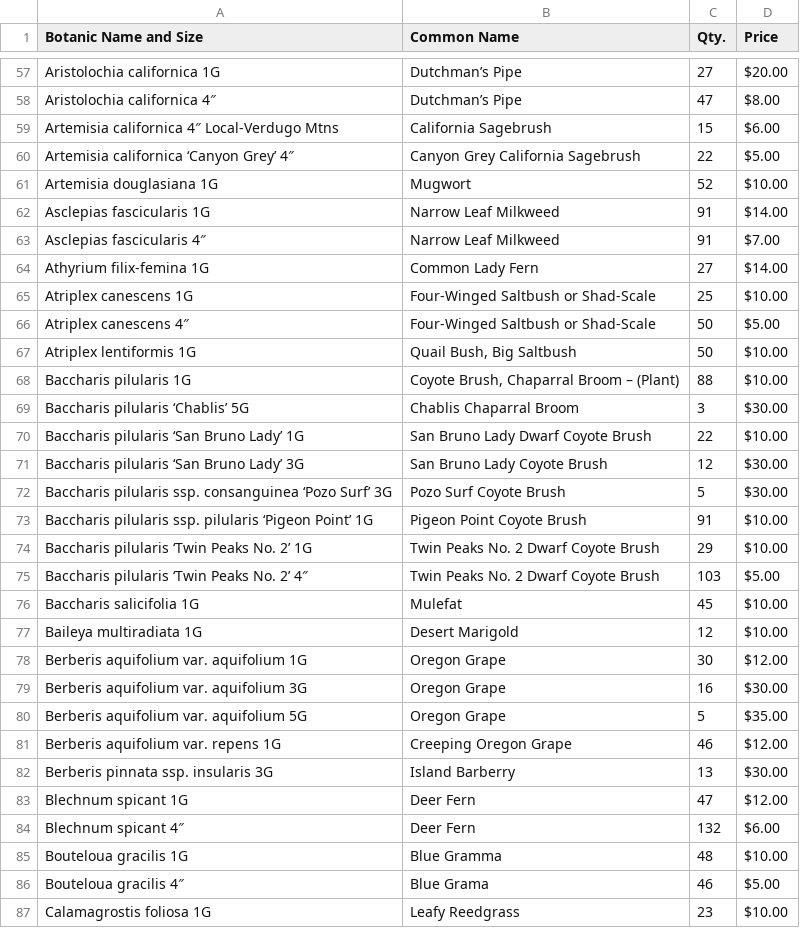
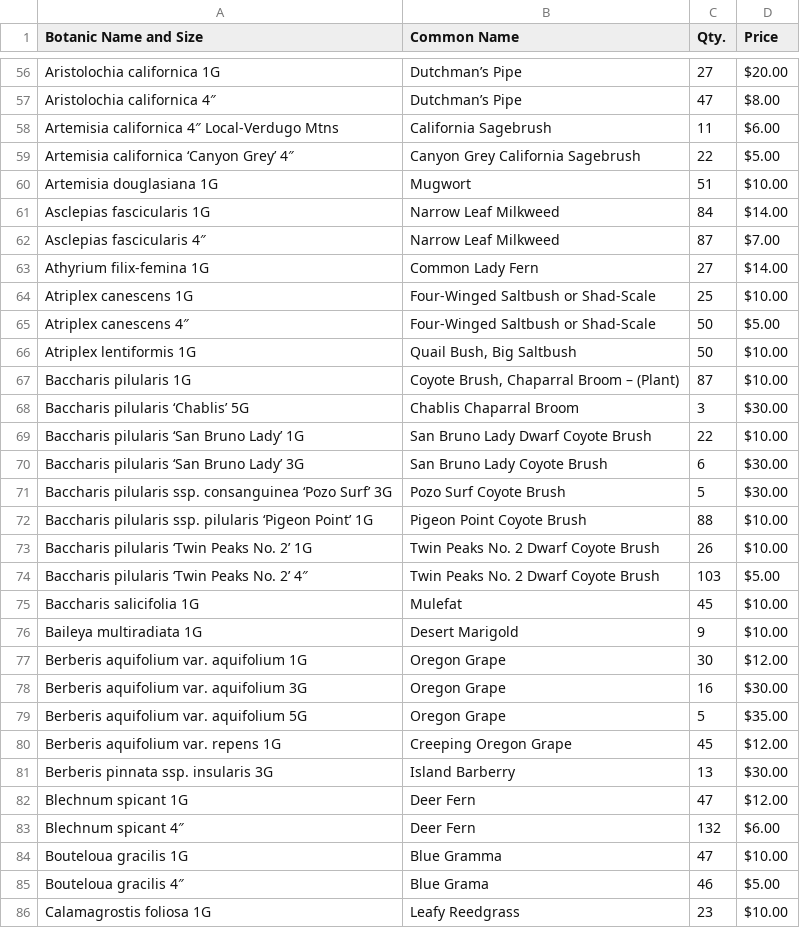
Before and after one commit to facetprude/payne2, a CSV file: data.csv, drawn as a sheet; only a part is shown, gaps mark what is left out; the diff covers the shown part only.

```diff
--- a/data.csv
+++ b/data.csv
@@ -58,7 +57,7 @@ Aristolochia californica 1G,Dutchman’s Pipe,27,$20.00
 Aristolochia californica 4″,Dutchman’s Pipe,47,$8.00
-Artemisia californica 4″ Local-Verdugo Mtns,California Sagebrush,15,$6.00
+Artemisia californica 4″ Local-Verdugo Mtns,California Sagebrush,11,$6.00
 Artemisia californica ‘Canyon Grey’ 4″,Canyon Grey California Sagebrush,22,$5.00
-Artemisia douglasiana 1G,Mugwort,52,$10.00
-Asclepias fascicularis 1G,Narrow Leaf Milkweed,91,$14.00
-Asclepias fascicularis 4″,Narrow Leaf Milkweed,91,$7.00
+Artemisia douglasiana 1G,Mugwort,51,$10.00
+Asclepias fascicularis 1G,Narrow Leaf Milkweed,84,$14.00
+Asclepias fascicularis 4″,Narrow Leaf Milkweed,87,$7.00
 Athyrium filix-femina 1G,Common Lady Fern,27,$14.00
@@ -67,12 +66,12 @@ Atriplex canescens 4″,Four-Winged Saltbush or Shad-Scale,50,$5.00
 Atriplex lentiformis 1G,"Quail Bush, Big Saltbush",50,$10.00
-Baccharis pilularis 1G,"Coyote Brush, Chaparral Broom – (Plant)",88,$10.00
+Baccharis pilularis 1G,"Coyote Brush, Chaparral Broom – (Plant)",87,$10.00
 Baccharis pilularis ‘Chablis’ 5G,Chablis Chaparral Broom,3,$30.00
 Baccharis pilularis ‘San Bruno Lady’ 1G,San Bruno Lady Dwarf Coyote Brush,22,$10.00
-Baccharis pilularis ‘San Bruno Lady’ 3G,San Bruno Lady Coyote Brush,12,$30.00
+Baccharis pilularis ‘San Bruno Lady’ 3G,San Bruno Lady Coyote Brush,6,$30.00
 Baccharis pilularis ssp. consanguinea ‘Pozo Surf’ 3G,Pozo Surf Coyote Brush,5,$30.00
-Baccharis pilularis ssp. pilularis ‘Pigeon Point’ 1G,Pigeon Point Coyote Brush,91,$10.00
-Baccharis pilularis ‘Twin Peaks No. 2’ 1G,Twin Peaks No. 2 Dwarf Coyote Brush,29,$10.00
+Baccharis pilularis ssp. pilularis ‘Pigeon Point’ 1G,Pigeon Point Coyote Brush,88,$10.00
+Baccharis pilularis ‘Twin Peaks No. 2’ 1G,Twin Peaks No. 2 Dwarf Coyote Brush,26,$10.00
 Baccharis pilularis ‘Twin Peaks No. 2’ 4″,Twin Peaks No. 2 Dwarf Coyote Brush,103,$5.00
 Baccharis salicifolia 1G,Mulefat,45,$10.00
-Baileya multiradiata 1G,Desert Marigold,12,$10.00
+Baileya multiradiata 1G,Desert Marigold,9,$10.00
 Berberis aquifolium var. aquifolium 1G,Oregon Grape,30,$12.00
@@ -80,3 +79,3 @@ Berberis aquifolium var. aquifolium 3G,Oregon Grape,16,$30.00
 Berberis aquifolium var. aquifolium 5G,Oregon Grape,5,$35.00
-Berberis aquifolium var. repens 1G,Creeping Oregon Grape,46,$12.00
+Berberis aquifolium var. repens 1G,Creeping Oregon Grape,45,$12.00
 Berberis pinnata ssp. insularis 3G,Island Barberry,13,$30.00
@@ -84,3 +83,3 @@ Blechnum spicant 1G,Deer Fern,47,$12.00
 Blechnum spicant 4″,Deer Fern,132,$6.00
-Bouteloua gracilis 1G,Blue Gramma,48,$10.00
+Bouteloua gracilis 1G,Blue Gramma,47,$10.00
 Bouteloua gracilis 4″,Blue Grama,46,$5.00
```
Also changed, not shown: 1 added row, 3 removed rows and 54 edited cells elsewhere in this file.
